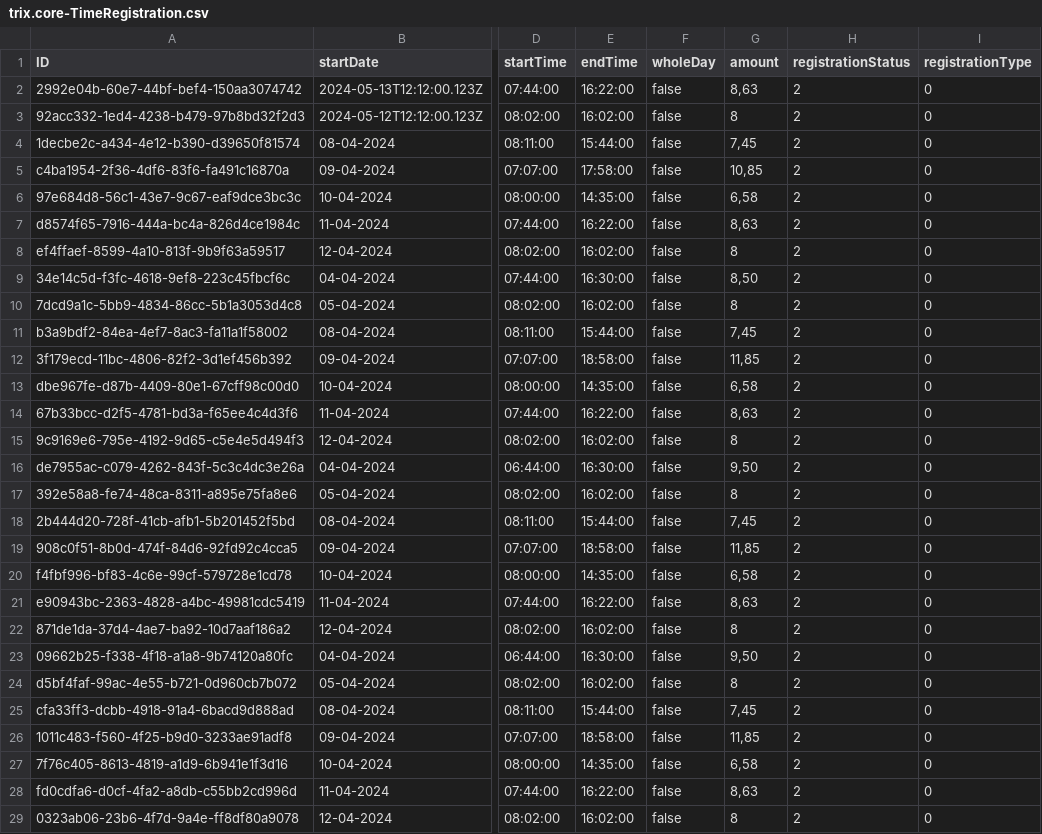
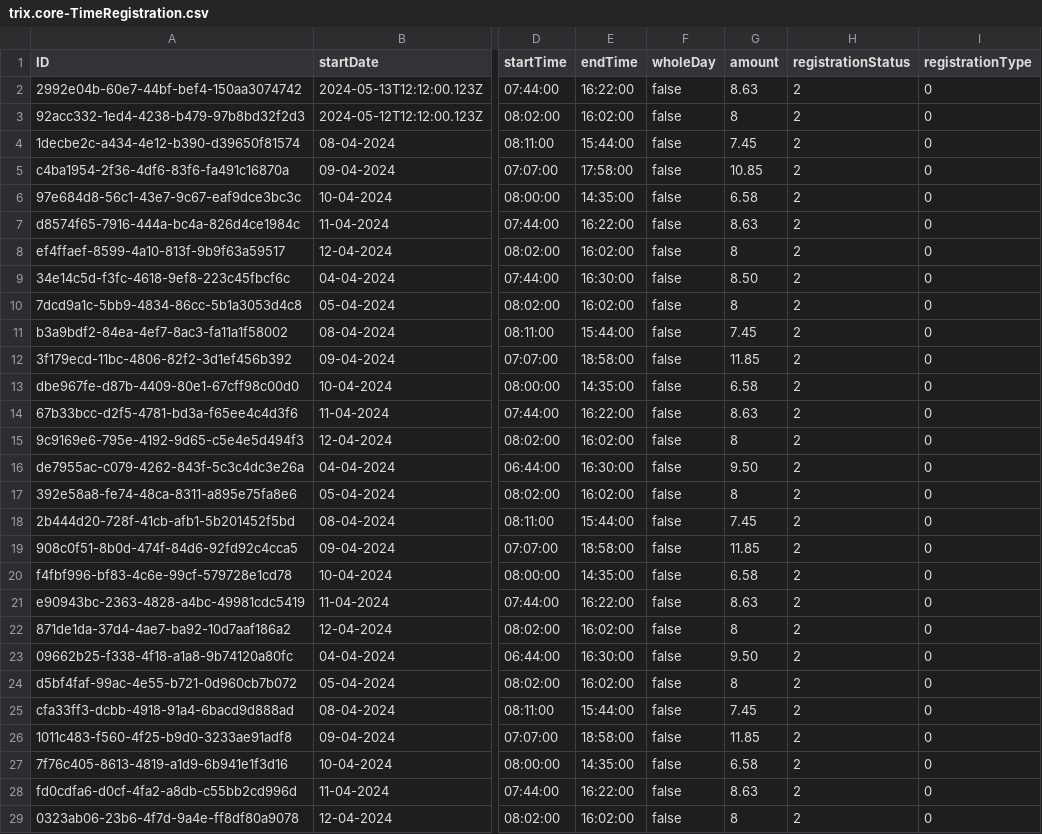
Before and after one commit to gavdilabs/TRIX, a CSV file: services/core-service/db/data/trix.core-TimeRegistration.csv, drawn as a sheet; only a part is shown, gaps mark what is left out; the diff covers the shown part only; the diff names each change by its address in the sheet, - before the commit and + after, or states it on an @@ line.

Commit message:
Data manipulation singleton in place

```diff
--- a/services/core-service/db/data/trix.core-TimeRegistration.csv
+++ b/services/core-service/db/data/trix.core-TimeRegistration.csv
-G2 (amount): 8,63
+G2 (amount): 8.63
-G4 (amount): 7,45
+G4 (amount): 7.45
-G5 (amount): 10,85
+G5 (amount): 10.85
-G6 (amount): 6,58
+G6 (amount): 6.58
-G7 (amount): 8,63
+G7 (amount): 8.63
-G9 (amount): 8,50
+G9 (amount): 8.50
-G11 (amount): 7,45
+G11 (amount): 7.45
-G12 (amount): 11,85
+G12 (amount): 11.85
-G13 (amount): 6,58
+G13 (amount): 6.58
-G14 (amount): 8,63
+G14 (amount): 8.63
-G16 (amount): 9,50
+G16 (amount): 9.50
-G18 (amount): 7,45
+G18 (amount): 7.45
-G19 (amount): 11,85
+G19 (amount): 11.85
-G20 (amount): 6,58
+G20 (amount): 6.58
-G21 (amount): 8,63
+G21 (amount): 8.63
-G23 (amount): 9,50
+G23 (amount): 9.50
-G25 (amount): 7,45
+G25 (amount): 7.45
-G26 (amount): 11,85
+G26 (amount): 11.85
-G27 (amount): 6,58
+G27 (amount): 6.58
-G28 (amount): 8,63
+G28 (amount): 8.63
```
Also changed, not shown: 20 edited cells elsewhere in this file, 4 other files.
